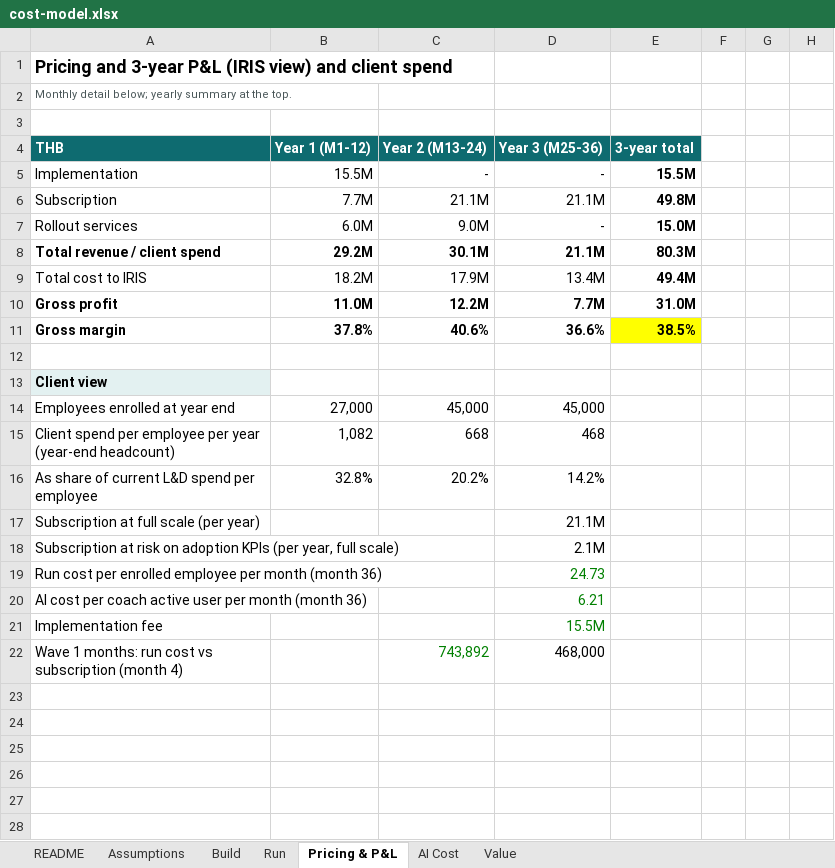
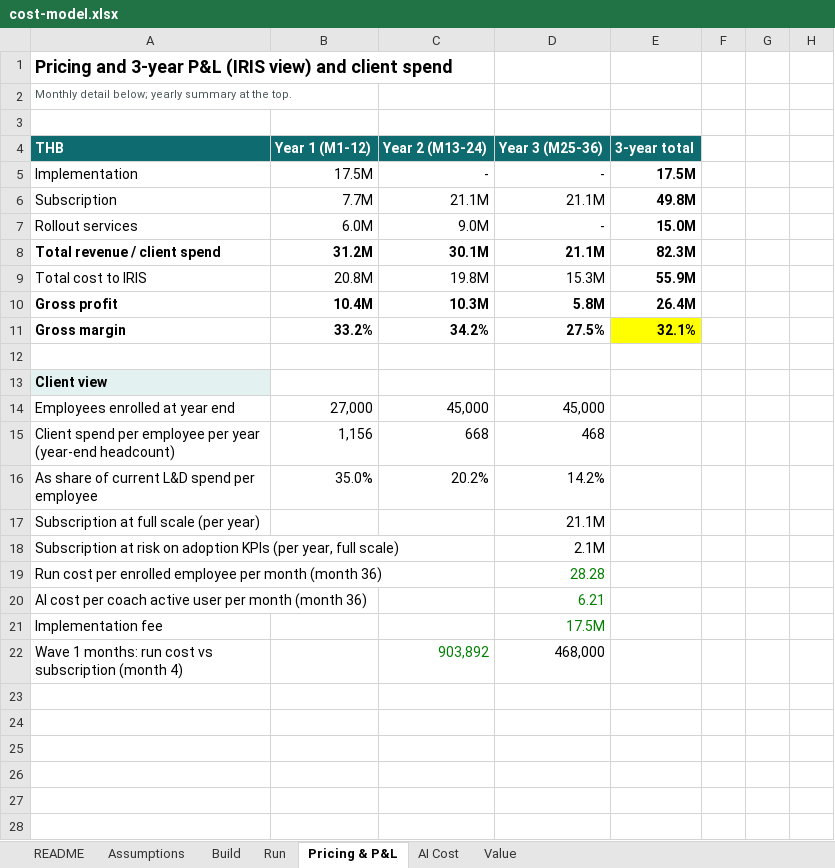
Before and after one commit to KunanonJ/iris-exercise, an Excel workbook: model/cost-model.xlsx, sheet Pricing & P&L, drawn as a sheet; only a part is shown; values as stored, in another font and other column widths than the file's, no borders; the diff covers the shown part only; the diff names each change by its address in the sheet, - before the commit and + after, or states it on an @@ line.

```diff
--- a/model/cost-model.xlsx (sheet Pricing & P&L)
+++ b/model/cost-model.xlsx (sheet Pricing & P&L)
-B5: 15.5M
+B5: 17.5M
-E5: 15.5M
+E5: 17.5M
-B8: 29.2M
+B8: 31.2M
-E8: 80.3M
+E8: 82.3M
-B9: 18.2M
+B9: 20.8M
-C9: 17.9M
+C9: 19.8M
-D9: 13.4M
+D9: 15.3M
-E9: 49.4M
+E9: 55.9M
-B10: 11.0M
+B10: 10.4M
-C10: 12.2M
+C10: 10.3M
-D10: 7.7M
+D10: 5.8M
-E10: 31.0M
+E10: 26.4M
-B11: 37.8%
+B11: 33.2%
-C11: 40.6%
+C11: 34.2%
-D11: 36.6%
+D11: 27.5%
-E11: 38.5%
+E11: 32.1%
-B15: 1,082
+B15: 1,156
-B16: 32.8%
+B16: 35.0%
-D19: 24.73
+D19: 28.28
-D21: 15.5M
+D21: 17.5M
-C22: 743,892
+C22: 903,892
```
Also changed, not shown: 2 added rows, 2 removed rows and 42 edited cells elsewhere in this sheet, sheet Run, sheet Build, sheet Assumptions, sheet Value, sheet AI Cost, 22 other files.
